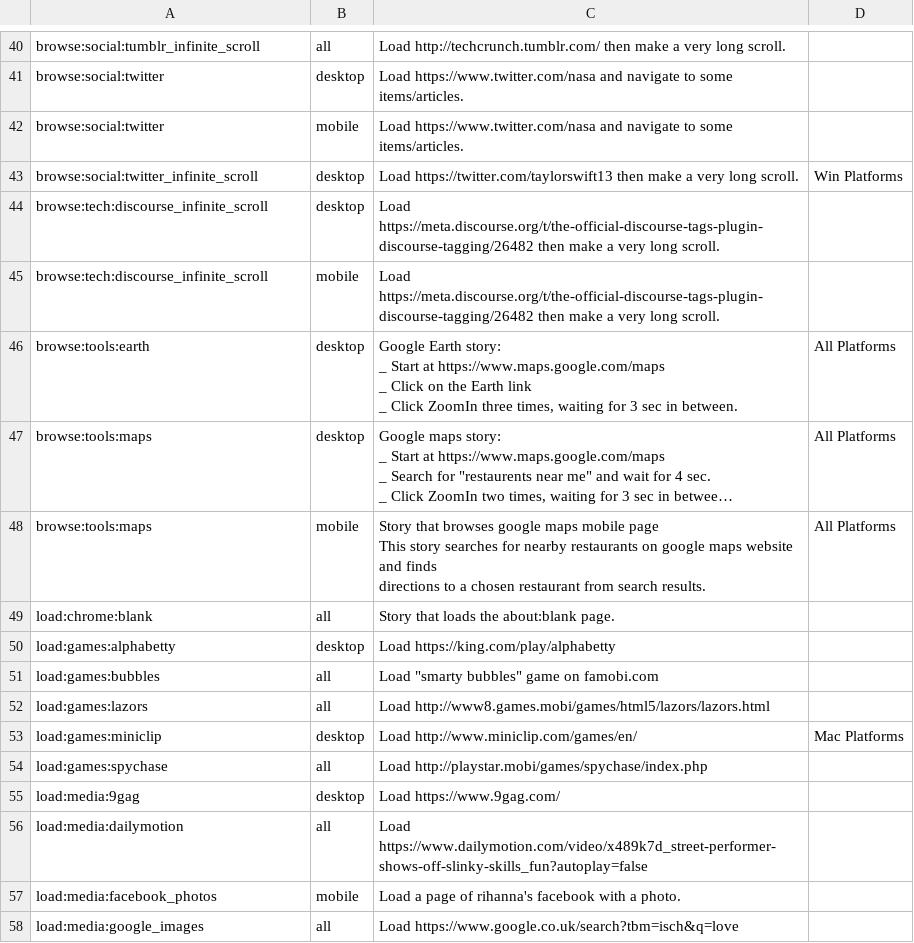
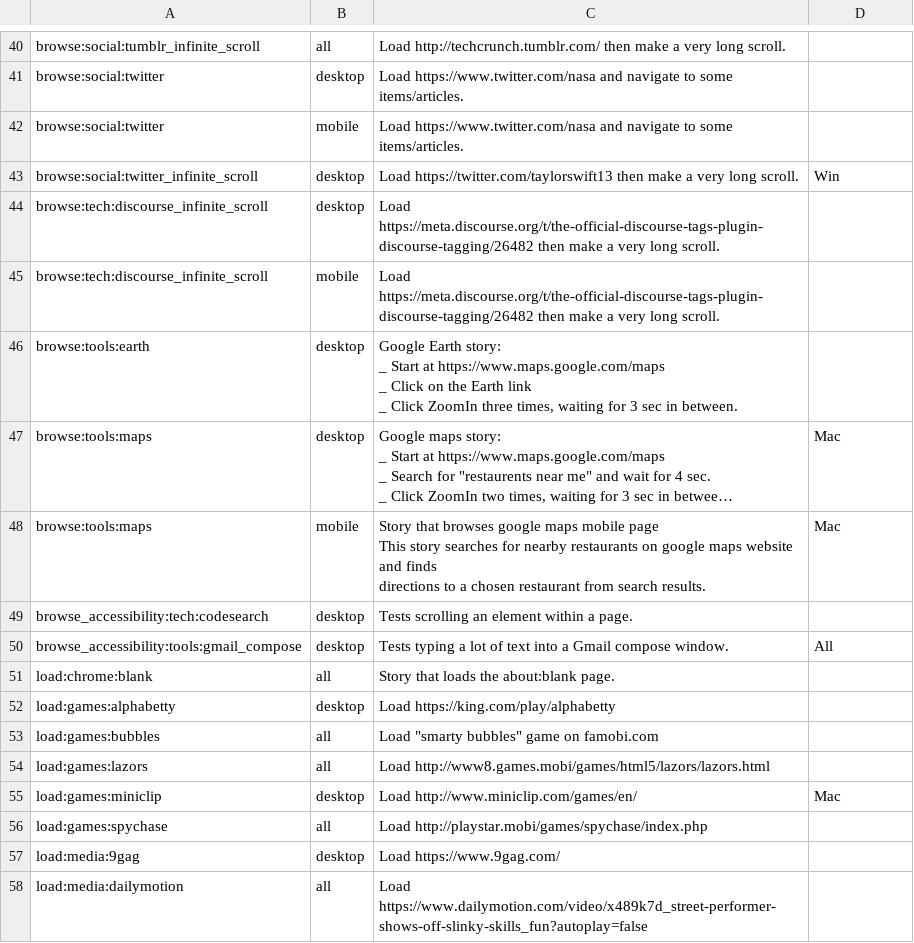
Before and after one commit to webrtc-uwp/chromium-tools, a CSV file: perf/system_health_stories.csv, drawn as a sheet; only a part is shown, gaps mark what is left out; the shorter side is filled out with more unchanged rows; long unchanged cells end in …; addresses are those after the commit; the diff covers the shown part only; the diff names each change by its address in the sheet, - before the commit and + after, or states it on an @@ line.

```diff
--- a/perf/system_health_stories.csv
+++ b/perf/system_health_stories.csv
-D43: Win Platforms
+D43: Win
-D46: All Platforms
+D46: (empty)
-D47:D48: All Platforms
+D47:D48: Mac
+row 49: browse_accessibility:tech:codesearch | desktop | Tests scrolling an element within a page.
+row 50: browse_accessibility:tools:gmail_compose | desktop | Tests typing a lot of text into a Gmail compose window. | All
-D55: Mac Platforms
+D55: Mac
```
Also changed, not shown: 2 added rows and 19 edited cells elsewhere in this file, 1 other file.
